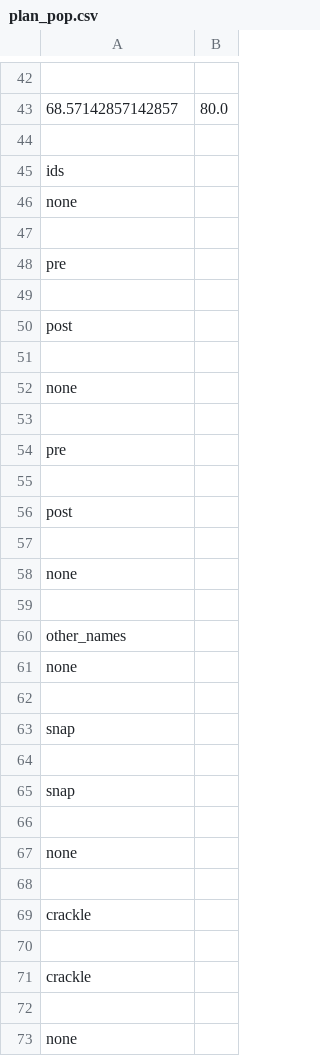
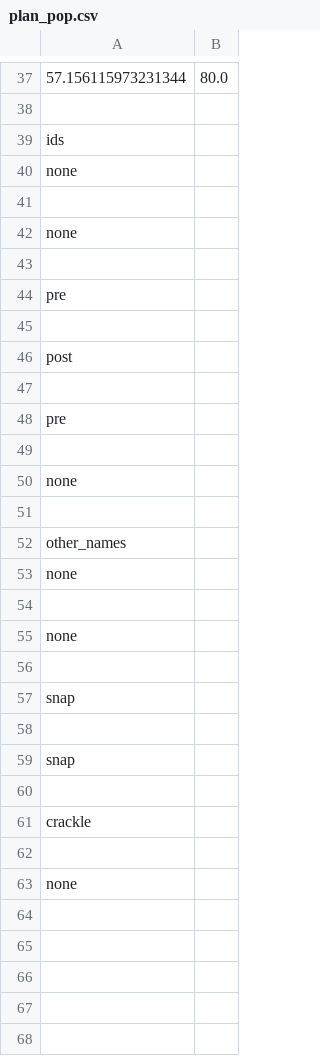
Before and after one commit to joris997/impact_stl, a CSV file: impact_stl/planner/plans/plan_pop.csv, drawn as a sheet; only a part is shown, gaps mark what is left out; removed rows and columns are numbered as before the commit, all else as after; the diff covers the shown part only; the diff names each change by its address in the sheet, - before the commit and + after, or states it on an @@ line.

```diff
--- a/impact_stl/planner/plans/plan_pop.csv
+++ b/impact_stl/planner/plans/plan_pop.csv
-row 37: (empty)
+row 37: 57.156115973231344 | 80.0
-row 43: 68.57142857142857 | 80.0
-row 47: (empty)
-row 49: (empty)
-row 50: post
+row 49: (empty)
@@ row 67 moved to row 55: none @@
+row 56: (empty)
-row 66: (empty)
-row 68: (empty)
-row 69: crackle
```
Also changed, not shown: 9 added rows, 14 removed rows and 5 edited cells elsewhere in this file, impact_stl/planner/plans/plan_crackle.csv, impact_stl/planner/plans/plan_snap.csv, 5 other files.
